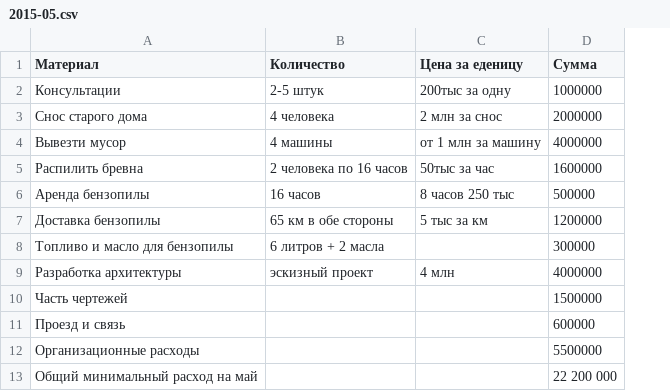
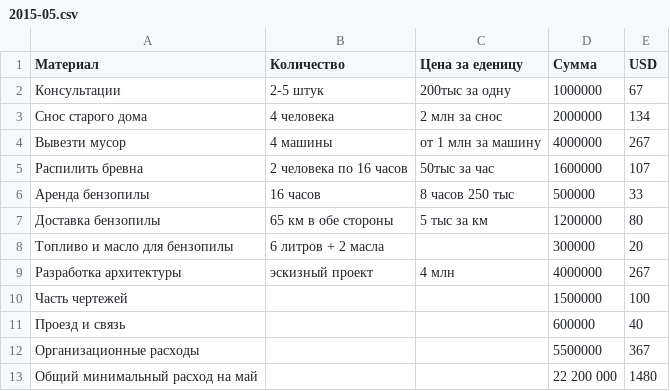
Before and after one commit to peter-hanzo/KD, a CSV file: Документы/Планируемые расходы/2015-05.csv, drawn as a sheet; the diff names each change by its address in the sheet, - before the commit and + after, or states it on an @@ line.

```diff
--- a/Документы/Планируемые расходы/2015-05.csv
+++ b/Документы/Планируемые расходы/2015-05.csv
+column E (USD), rows 2-13: 67 | 134 | 267 | 107 | 33 | 80 | 20 | 267 | 100 | 40 | 367 | 1480
```
Also changed, not shown: Документы/Планируемые расходы/2015-06.csv.
